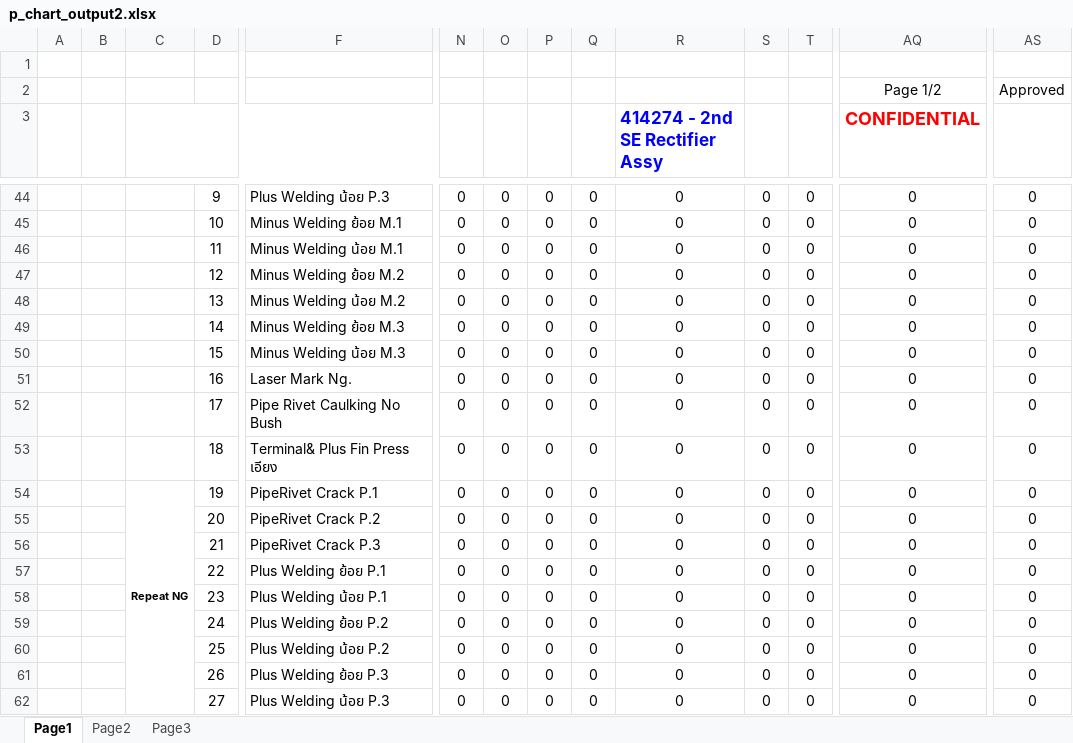
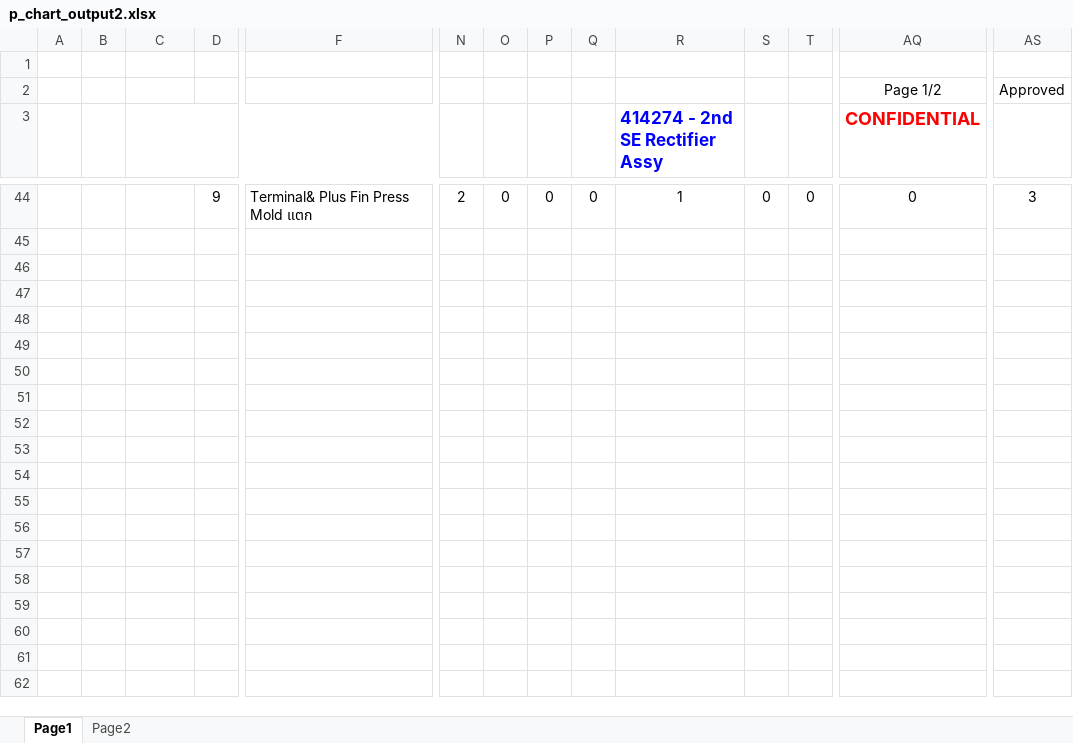
Before and after one commit to thebumpkspb/defect_control, an Excel workbook: backend/app/utils/export_p_chart/p_chart_output2.xlsx, sheet Page1, drawn as a sheet; only a part is shown, gaps mark what is left out; values as stored, in another font and other column widths than the file's, no borders; charts and pictures not drawn; removed rows and columns are numbered as before the commit, all else as after; rows hold the shown columns only; the diff covers the shown part only; the diff names each change by its address in the sheet, - before the commit and + after, or states it on an @@ line.

```diff
--- a/backend/app/utils/export_p_chart/p_chart_output2.xlsx (sheet Page1)
+++ b/backend/app/utils/export_p_chart/p_chart_output2.xlsx (sheet Page1)
-sheet tab: Page3
-F44: Plus Welding น้อย P.3
+F44: Terminal& Plus Fin Press Mold แตก
-N44: 0
+N44: 2
-R44 (414274 - 2nd SE Rectifier Assy): 0
+R44 (414274 - 2nd SE Rectifier Assy): 1
-AS44: 0
+AS44: 3
-row 45:  |  |  | 10 | Minus Welding ย้อย M.1 | 0 | 0 | 0 | 0 | 0 | 0 | 0 | 0 | 0
+row 45: (empty)
-row 46:  |  |  | 11 | Minus Welding น้อย M.1 | 0 | 0 | 0 | 0 | 0 | 0 | 0 | 0 | 0
+row 46: (empty)
-row 47:  |  |  | 12 | Minus Welding ย้อย M.2 | 0 | 0 | 0 | 0 | 0 | 0 | 0 | 0 | 0
+row 47: (empty)
-row 48:  |  |  | 13 | Minus Welding น้อย M.2 | 0 | 0 | 0 | 0 | 0 | 0 | 0 | 0 | 0
+row 48: (empty)
-row 49:  |  |  | 14 | Minus Welding ย้อย M.3 | 0 | 0 | 0 | 0 | 0 | 0 | 0 | 0 | 0
+row 49: (empty)
-row 50:  |  |  | 15 | Minus Welding น้อย M.3 | 0 | 0 | 0 | 0 | 0 | 0 | 0 | 0 | 0
+row 50: (empty)
-row 51:  |  |  | 16 | Laser Mark Ng. | 0 | 0 | 0 | 0 | 0 | 0 | 0 | 0 | 0
+row 51: (empty)
-row 52:  |  |  | 17 | Pipe Rivet Caulking No Bush | 0 | 0 | 0 | 0 | 0 | 0 | 0 | 0 | 0
+row 52: (empty)
-row 53:  |  |  | 18 | Terminal& Plus Fin Press เอียง | 0 | 0 | 0 | 0 | 0 | 0 | 0 | 0 | 0
+row 53: (empty)
-row 54:  |  | Repeat NG | 19 | PipeRivet Crack P.1 | 0 | 0 | 0 | 0 | 0 | 0 | 0 | 0 | 0
+row 54: (empty)
-C54:C71 merged
-row 55:  |  |  | 20 | PipeRivet Crack P.2 | 0 | 0 | 0 | 0 | 0 | 0 | 0 | 0 | 0
+row 55: (empty)
-row 56:  |  |  | 21 | PipeRivet Crack P.3 | 0 | 0 | 0 | 0 | 0 | 0 | 0 | 0 | 0
+row 56: (empty)
-row 57:  |  |  | 22 | Plus Welding ย้อย P.1 | 0 | 0 | 0 | 0 | 0 | 0 | 0 | 0 | 0
+row 57: (empty)
-row 58:  |  |  | 23 | Plus Welding น้อย P.1 | 0 | 0 | 0 | 0 | 0 | 0 | 0 | 0 | 0
+row 58: (empty)
-row 59:  |  |  | 24 | Plus Welding ย้อย P.2 | 0 | 0 | 0 | 0 | 0 | 0 | 0 | 0 | 0
+row 59: (empty)
-row 60:  |  |  | 25 | Plus Welding น้อย P.2 | 0 | 0 | 0 | 0 | 0 | 0 | 0 | 0 | 0
+row 60: (empty)
-row 61:  |  |  | 26 | Plus Welding ย้อย P.3 | 0 | 0 | 0 | 0 | 0 | 0 | 0 | 0 | 0
+row 61: (empty)
-row 62:  |  |  | 27 | Plus Welding น้อย P.3 | 0 | 0 | 0 | 0 | 0 | 0 | 0 | 0 | 0
+row 62: (empty)
```
Also changed, not shown: 1 added row, 1 removed row, 658 edited cells and merged cells elsewhere in this sheet, sheet Page2, charts or pictures, 9 other files.
